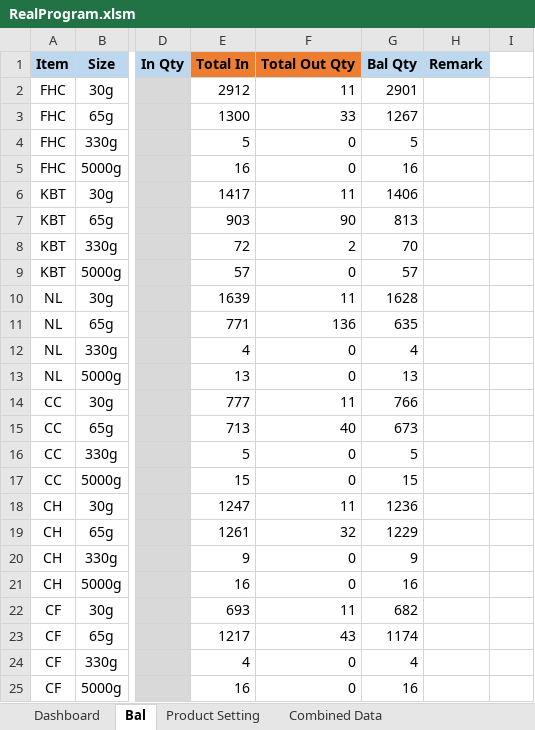
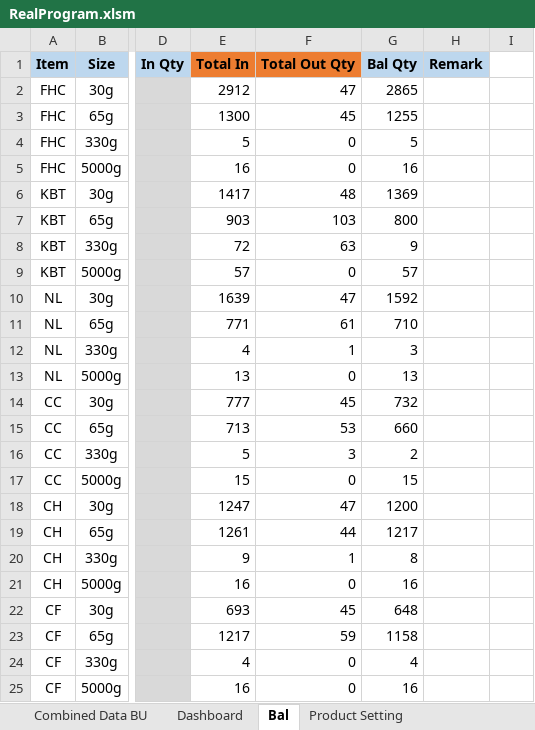
Before and after one commit to TKG-IT-team/Inventory-System, an Excel workbook: RealProgram.xlsm, sheet Bal, drawn as a sheet; only a part is shown, gaps mark what is left out; values as stored, in another font and other column widths than the file's, no borders; charts and pictures and conditional formats not drawn; the diff covers the shown part only; the diff names each change by its address in the sheet, - before the commit and + after, or states it on an @@ line.

```diff
--- a/RealProgram.xlsm (sheet Bal)
+++ b/RealProgram.xlsm (sheet Bal)
+sheet tab: Combined Data BU
-F2 (Total Out Qty): 11
+F2 (Total Out Qty): 47
-G2 (Bal Qty): 2901
+G2 (Bal Qty): 2865
-F3 (Total Out Qty): 33
+F3 (Total Out Qty): 45
-G3 (Bal Qty): 1267
+G3 (Bal Qty): 1255
-F6 (Total Out Qty): 11
+F6 (Total Out Qty): 48
-G6 (Bal Qty): 1406
+G6 (Bal Qty): 1369
-F7 (Total Out Qty): 90
+F7 (Total Out Qty): 103
-G7 (Bal Qty): 813
+G7 (Bal Qty): 800
-F8 (Total Out Qty): 2
+F8 (Total Out Qty): 63
-G8 (Bal Qty): 70
+G8 (Bal Qty): 9
-F10 (Total Out Qty): 11
+F10 (Total Out Qty): 47
-G10 (Bal Qty): 1628
+G10 (Bal Qty): 1592
-F11 (Total Out Qty): 136
+F11 (Total Out Qty): 61
-G11 (Bal Qty): 635
+G11 (Bal Qty): 710
-F12 (Total Out Qty): 0
+F12 (Total Out Qty): 1
-G12 (Bal Qty): 4
+G12 (Bal Qty): 3
-F14 (Total Out Qty): 11
+F14 (Total Out Qty): 45
-G14 (Bal Qty): 766
+G14 (Bal Qty): 732
-F15 (Total Out Qty): 40
+F15 (Total Out Qty): 53
-G15 (Bal Qty): 673
+G15 (Bal Qty): 660
-F16 (Total Out Qty): 0
+F16 (Total Out Qty): 3
-G16 (Bal Qty): 5
+G16 (Bal Qty): 2
-F18 (Total Out Qty): 11
+F18 (Total Out Qty): 47
-G18 (Bal Qty): 1236
+G18 (Bal Qty): 1200
-F19 (Total Out Qty): 32
+F19 (Total Out Qty): 44
-G19 (Bal Qty): 1229
+G19 (Bal Qty): 1217
-F20 (Total Out Qty): 0
+F20 (Total Out Qty): 1
-G20 (Bal Qty): 9
+G20 (Bal Qty): 8
-F22 (Total Out Qty): 11
+F22 (Total Out Qty): 45
-G22 (Bal Qty): 682
+G22 (Bal Qty): 648
-F23 (Total Out Qty): 43
+F23 (Total Out Qty): 59
-G23 (Bal Qty): 1174
+G23 (Bal Qty): 1158
```
Also changed, not shown: 44 edited cells elsewhere in this sheet, sheet Combined Data, charts or pictures, 2 other files.
